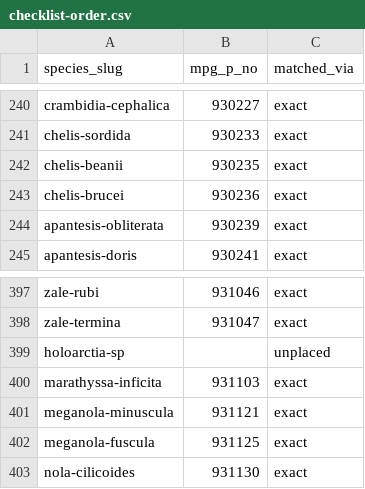
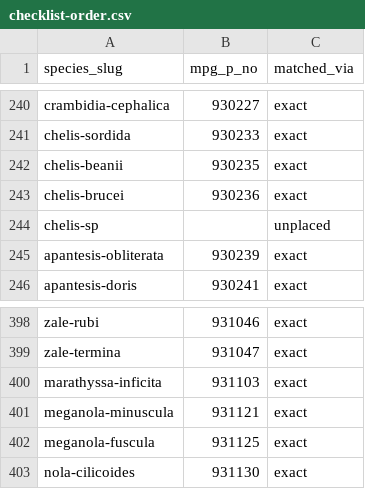
Before and after one commit to pnwinsects/pnwmoths, a CSV file: data/checklist-order.csv, drawn as a sheet; only a part is shown, gaps mark what is left out; removed rows and columns are numbered as before the commit, all else as after; the diff names each change by its address in the sheet, - before the commit and + after, or states it on an @@ line.

```diff
--- a/data/checklist-order.csv
+++ b/data/checklist-order.csv
+row 244: chelis-sp |  | unplaced
-row 399: holoarctia-sp |  | unplaced
```
Also changed, not shown: data/cdn-retired-images.csv, data/images.csv, 20 other files.
